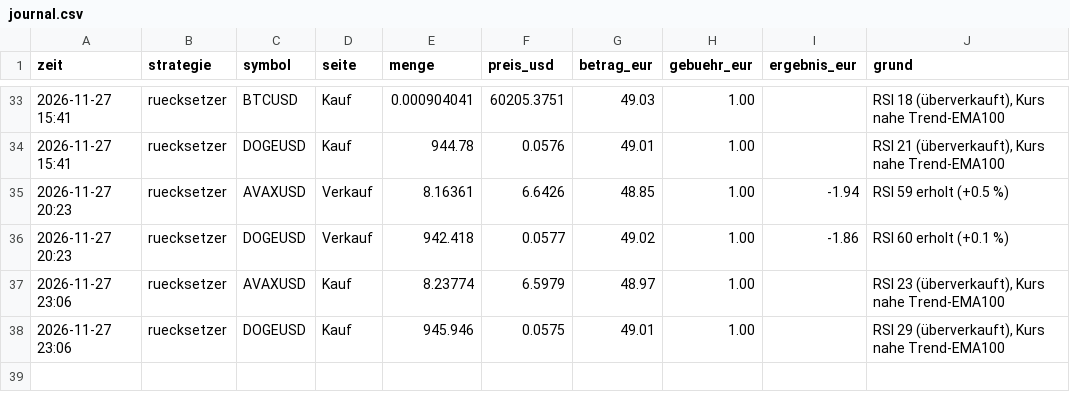
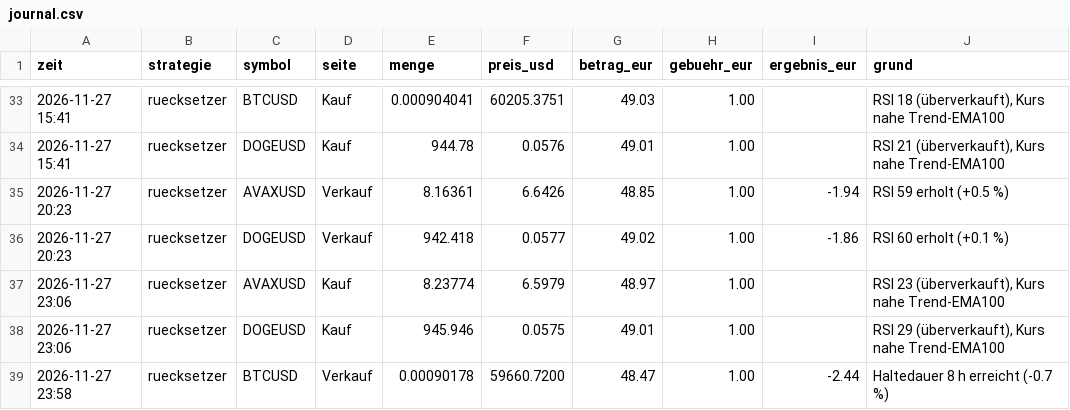
Before and after one commit to forestblood/jarvis-papertrader, a CSV file: berichte/journal.csv, drawn as a sheet; only a part is shown, gaps mark what is left out; the diff names each change by its address in the sheet, - before the commit and + after, or states it on an @@ line.

```diff
--- a/berichte/journal.csv
+++ b/berichte/journal.csv
+row 39: 2026-11-27 23:58 | ruecksetzer | BTCUSD | Verkauf | 0.00090178 | 59660.7200 | 48.47 | 1.00 | -2.44 | Haltedauer 8 h erreicht (-0.7 %)
```
Also changed, not shown: berichte/verlauf.csv, 4 other files.
